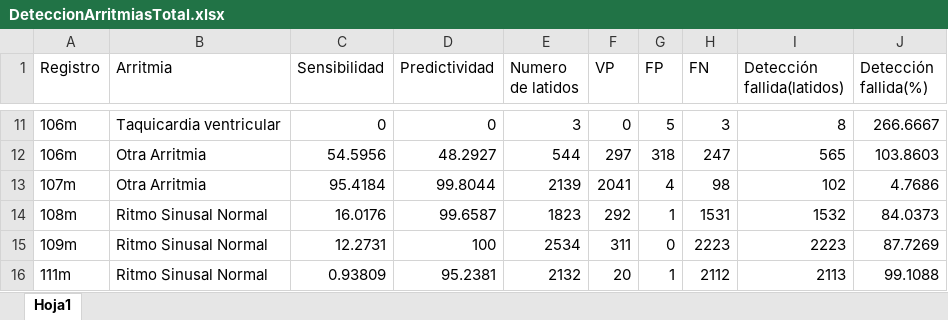
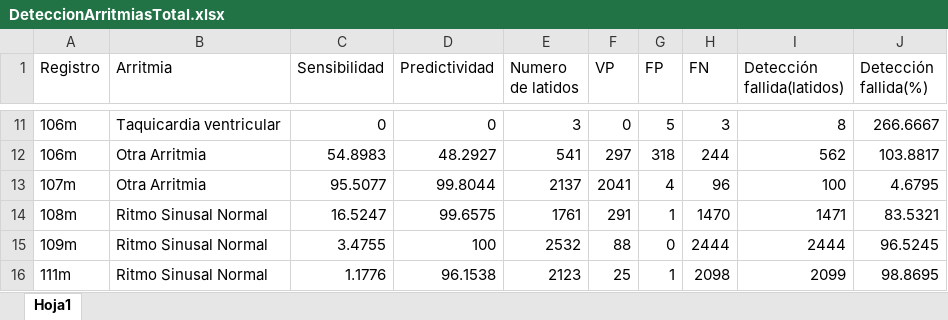
Before and after one commit to Miguel546/algoritmoArritmias, an Excel workbook: DeteccionArritmiasTotal.xlsx, sheet Hoja1, drawn as a sheet; only a part is shown, gaps mark what is left out; values as stored, in another font and other column widths than the file's, no borders; the diff covers the shown part only; the diff names each change by its address in the sheet, - before the commit and + after, or states it on an @@ line.

```diff
--- a/DeteccionArritmiasTotal.xlsx (sheet Hoja1)
+++ b/DeteccionArritmiasTotal.xlsx (sheet Hoja1)
-C12 (Sensibilidad): 54.5956
+C12 (Sensibilidad): 54.8983
-E12 (Numero de latidos): 544
+E12 (Numero de latidos): 541
-H12 (FN): 247
+H12 (FN): 244
-I12 (Detección fallida(latidos)): 565
+I12 (Detección fallida(latidos)): 562
-J12 (Detección fallida(%)): 103.8603
+J12 (Detección fallida(%)): 103.8817
-C13 (Sensibilidad): 95.4184
+C13 (Sensibilidad): 95.5077
-E13 (Numero de latidos): 2139
+E13 (Numero de latidos): 2137
-H13 (FN): 98
+H13 (FN): 96
-I13 (Detección fallida(latidos)): 102
+I13 (Detección fallida(latidos)): 100
-J13 (Detección fallida(%)): 4.7686
+J13 (Detección fallida(%)): 4.6795
-C14 (Sensibilidad): 16.0176
+C14 (Sensibilidad): 16.5247
-D14 (Predictividad): 99.6587
+D14 (Predictividad): 99.6575
-E14 (Numero de latidos): 1823
+E14 (Numero de latidos): 1761
-F14 (VP): 292
+F14 (VP): 291
-H14 (FN): 1531
+H14 (FN): 1470
-I14 (Detección fallida(latidos)): 1532
+I14 (Detección fallida(latidos)): 1471
-J14 (Detección fallida(%)): 84.0373
+J14 (Detección fallida(%)): 83.5321
-C15 (Sensibilidad): 12.2731
+C15 (Sensibilidad): 3.4755
-E15 (Numero de latidos): 2534
+E15 (Numero de latidos): 2532
-F15 (VP): 311
+F15 (VP): 88
-H15 (FN): 2223
+H15 (FN): 2444
-I15 (Detección fallida(latidos)): 2223
+I15 (Detección fallida(latidos)): 2444
-J15 (Detección fallida(%)): 87.7269
+J15 (Detección fallida(%)): 96.5245
-C16 (Sensibilidad): 0.93809
+C16 (Sensibilidad): 1.1776
-D16 (Predictividad): 95.2381
+D16 (Predictividad): 96.1538
-E16 (Numero de latidos): 2132
+E16 (Numero de latidos): 2123
-F16 (VP): 20
+F16 (VP): 25
-H16 (FN): 2112
+H16 (FN): 2098
-I16 (Detección fallida(latidos)): 2113
+I16 (Detección fallida(latidos)): 2099
-J16 (Detección fallida(%)): 99.1088
+J16 (Detección fallida(%)): 98.8695
```
Also changed, not shown: 119 added rows, 26 removed rows and 265 edited cells elsewhere in this sheet, 11 other files.
